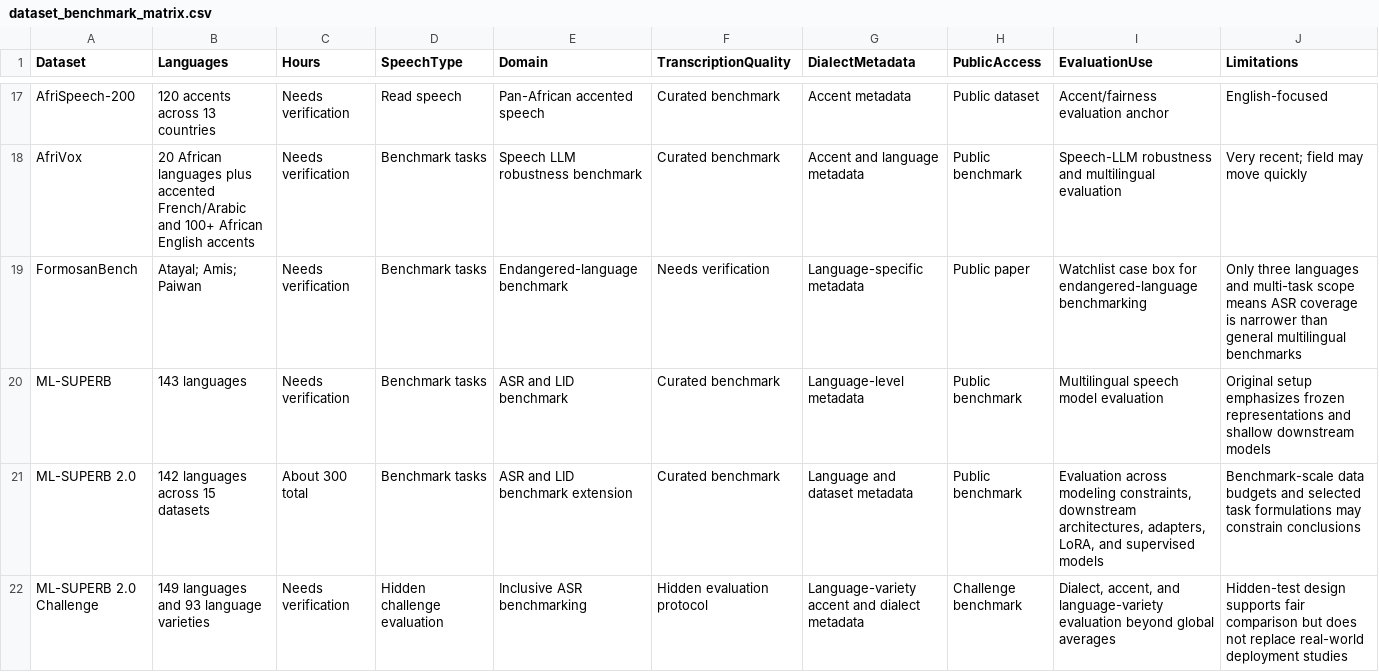
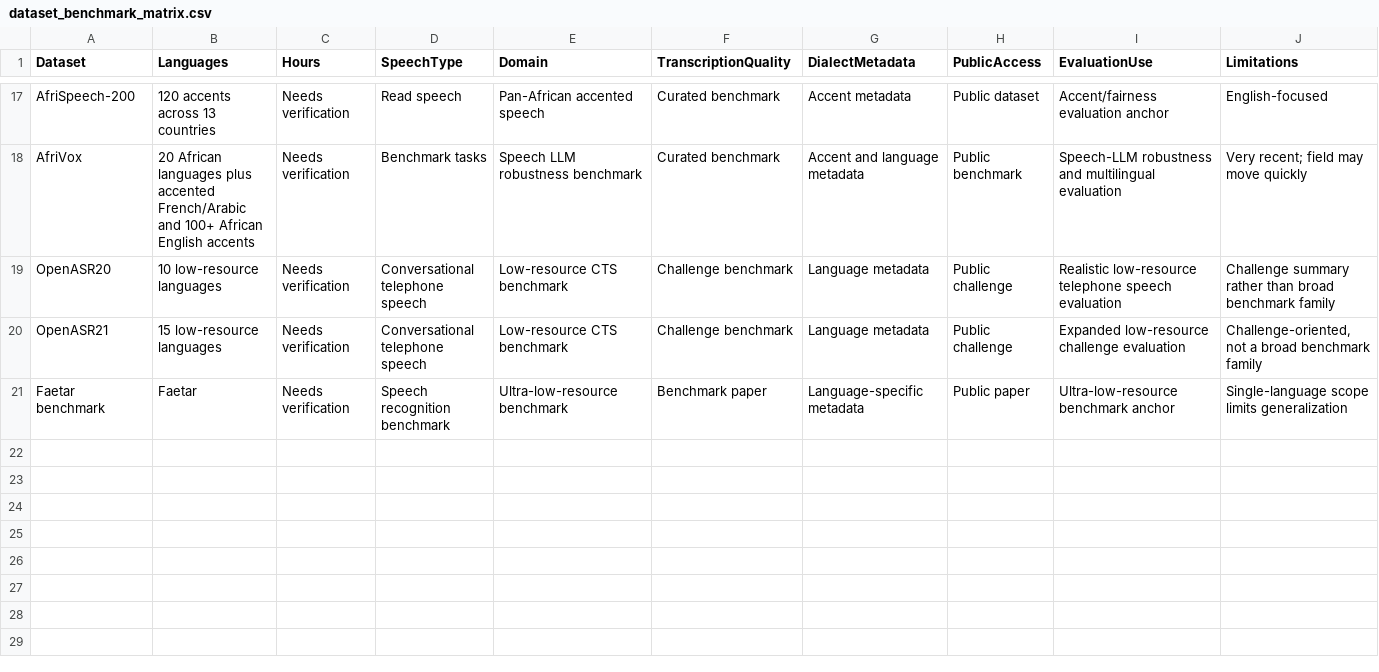
Before and after one commit to asmatkhan925/AIR_review, a CSV file: 05_synthesis_matrices/dataset_benchmark_matrix.csv, drawn as a sheet; only a part is shown, gaps mark what is left out; removed rows and columns are numbered as before the commit, all else as after; the diff names each change by its address in the sheet, - before the commit and + after, or states it on an @@ line.

```diff
--- a/05_synthesis_matrices/dataset_benchmark_matrix.csv
+++ b/05_synthesis_matrices/dataset_benchmark_matrix.csv
-row 19: FormosanBench | Atayal; Amis; Paiwan | Needs verification | Benchmark tasks | Endangered-language benchmark | Needs verification | Language-specific metadata | Public paper | Watchlist case box for endangered-language benchmarking | Only three languages and multi-task scope means ASR coverage is narrower than general multilingual benchmarks
-row 20: ML-SUPERB | 143 languages | Needs verification | Benchmark tasks | ASR and LID benchmark | Curated benchmark | Language-level metadata | Public benchmark | Multilingual speech model evaluation | Original setup emphasizes frozen representations and shallow downstream models
-row 21: ML-SUPERB 2.0 | 142 languages across 15 datasets | About 300 total | Benchmark tasks | ASR and LID benchmark extension | Curated benchmark | Language and dataset metadata | Public benchmark | Evaluation across modeling constraints, downstream architectures, adapters, LoRA, and supervised models | Benchmark-scale data budgets and selected task formulations may constrain conclusions
-row 22: ML-SUPERB 2.0 Challenge | 149 languages and 93 language varieties | Needs verification | Hidden challenge evaluation | Inclusive ASR benchmarking | Hidden evaluation protocol | Language-variety accent and dialect metadata | Challenge benchmark | Dialect, accent, and language-variety evaluation beyond global averages | Hidden-test design supports fair comparison but does not replace real-world deployment studies
+row 19: OpenASR20 | 10 low-resource languages | Needs verification | Conversational telephone speech | Low-resource CTS benchmark | Challenge benchmark | Language metadata | Public challenge | Realistic low-resource telephone speech evaluation | Challenge summary rather than broad benchmark family
+row 20: OpenASR21 | 15 low-resource languages | Needs verification | Conversational telephone speech | Low-resource CTS benchmark | Challenge benchmark | Language metadata | Public challenge | Expanded low-resource challenge evaluation | Challenge-oriented, not a broad benchmark family
+row 21: Faetar benchmark | Faetar | Needs verification | Speech recognition benchmark | Ultra-low-resource benchmark | Benchmark paper | Language-specific metadata | Public paper | Ultra-low-resource benchmark anchor | Single-language scope limits generalization
```
Also changed, not shown: 02_literature_search/search_log.csv.
